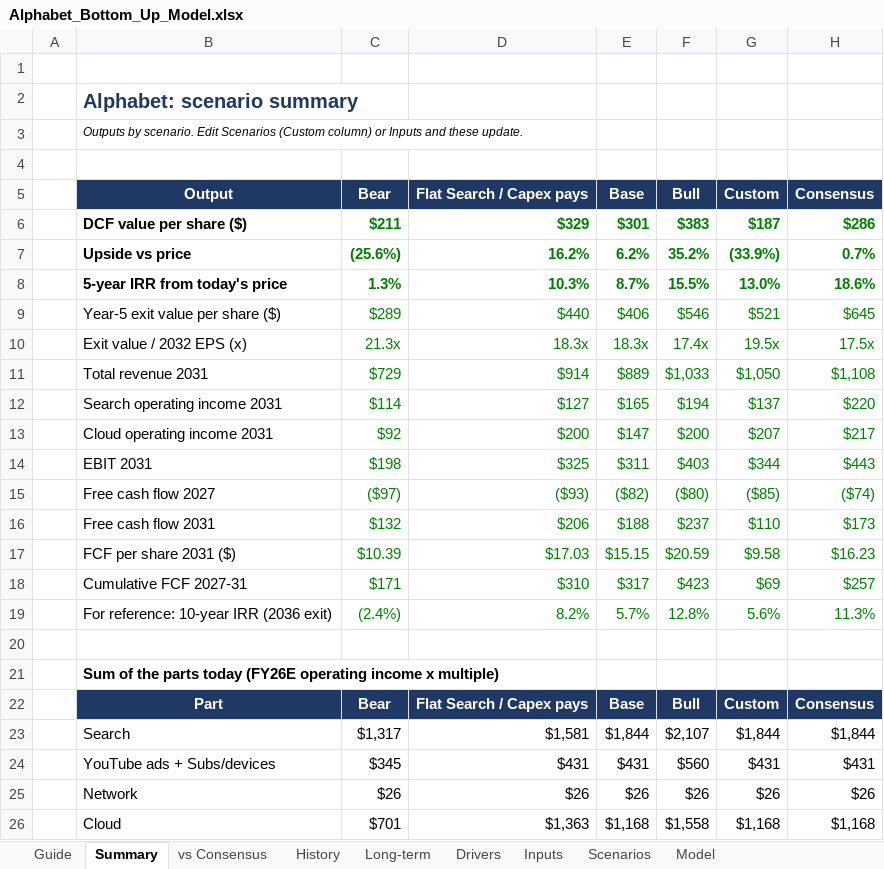
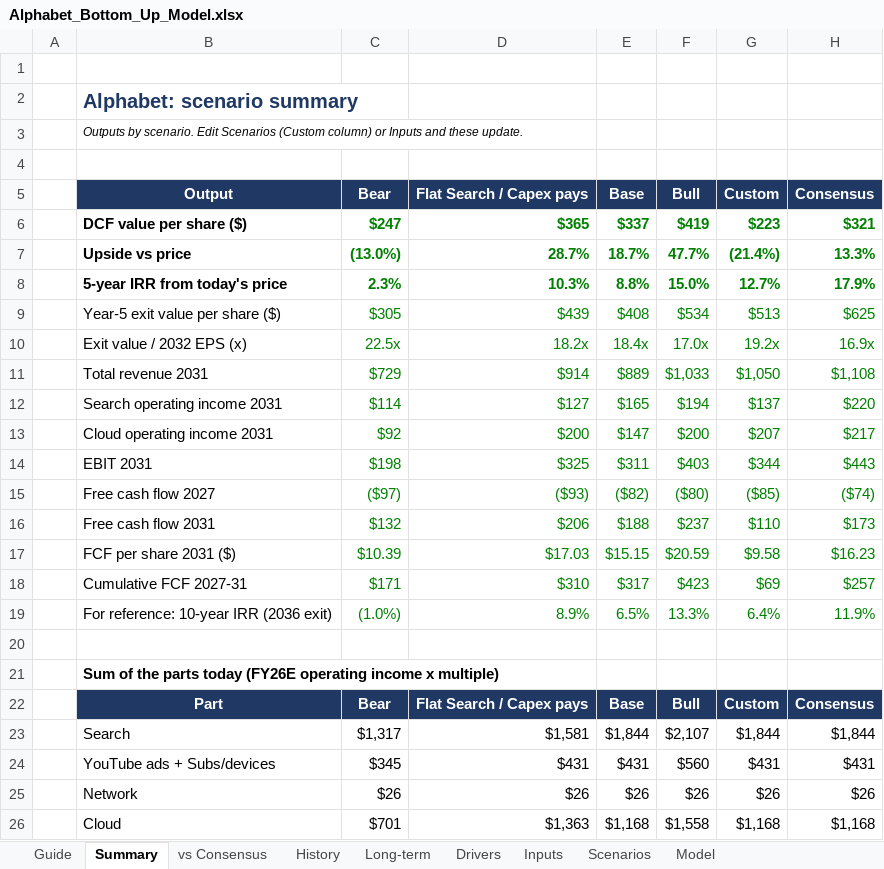
Before and after one commit to 017mda-ux/Main, an Excel workbook: models/Alphabet_Bottom_Up_Model.xlsx, sheet Summary, drawn as a sheet; only a part is shown; values as stored, in another font and other column widths than the file's, no borders; the diff covers the shown part only; the diff names each change by its address in the sheet, - before the commit and + after, or states it on an @@ line.

```diff
--- a/models/Alphabet_Bottom_Up_Model.xlsx (sheet Summary)
+++ b/models/Alphabet_Bottom_Up_Model.xlsx (sheet Summary)
-C6 (Bear): $211
+C6 (Bear): $247
-D6 (Flat Search / Capex pays): $329
+D6 (Flat Search / Capex pays): $365
-E6 (Base): $301
+E6 (Base): $337
-F6 (Bull): $383
+F6 (Bull): $419
-G6 (Custom): $187
+G6 (Custom): $223
-H6 (Consensus): $286
+H6 (Consensus): $321
-C7 (Bear): (25.6%)
+C7 (Bear): (13.0%)
-D7 (Flat Search / Capex pays): 16.2%
+D7 (Flat Search / Capex pays): 28.7%
-E7 (Base): 6.2%
+E7 (Base): 18.7%
-F7 (Bull): 35.2%
+F7 (Bull): 47.7%
-G7 (Custom): (33.9%)
+G7 (Custom): (21.4%)
-H7 (Consensus): 0.7%
+H7 (Consensus): 13.3%
-C8 (Bear): 1.3%
+C8 (Bear): 2.3%
-E8 (Base): 8.7%
+E8 (Base): 8.8%
-F8 (Bull): 15.5%
+F8 (Bull): 15.0%
-G8 (Custom): 13.0%
+G8 (Custom): 12.7%
-H8 (Consensus): 18.6%
+H8 (Consensus): 17.9%
-C9 (Bear): $289
+C9 (Bear): $305
-D9 (Flat Search / Capex pays): $440
+D9 (Flat Search / Capex pays): $439
-E9 (Base): $406
+E9 (Base): $408
-F9 (Bull): $546
+F9 (Bull): $534
-G9 (Custom): $521
+G9 (Custom): $513
-H9 (Consensus): $645
+H9 (Consensus): $625
-C10 (Bear): 21.3x
+C10 (Bear): 22.5x
-D10 (Flat Search / Capex pays): 18.3x
+D10 (Flat Search / Capex pays): 18.2x
-E10 (Base): 18.3x
+E10 (Base): 18.4x
-F10 (Bull): 17.4x
+F10 (Bull): 17.0x
-G10 (Custom): 19.5x
+G10 (Custom): 19.2x
-H10 (Consensus): 17.5x
+H10 (Consensus): 16.9x
-C19 (Bear): (2.4%)
+C19 (Bear): (1.0%)
-D19 (Flat Search / Capex pays): 8.2%
+D19 (Flat Search / Capex pays): 8.9%
-E19 (Base): 5.7%
+E19 (Base): 6.5%
-F19 (Bull): 12.8%
+F19 (Bull): 13.3%
-G19 (Custom): 5.6%
+G19 (Custom): 6.4%
-H19 (Consensus): 11.3%
+H19 (Consensus): 11.9%
```
Also changed, not shown: 24 edited cells elsewhere in this sheet, sheet Model, sheet Inputs, sheet vs Consensus, formulas that keep their value, 3 other files.
